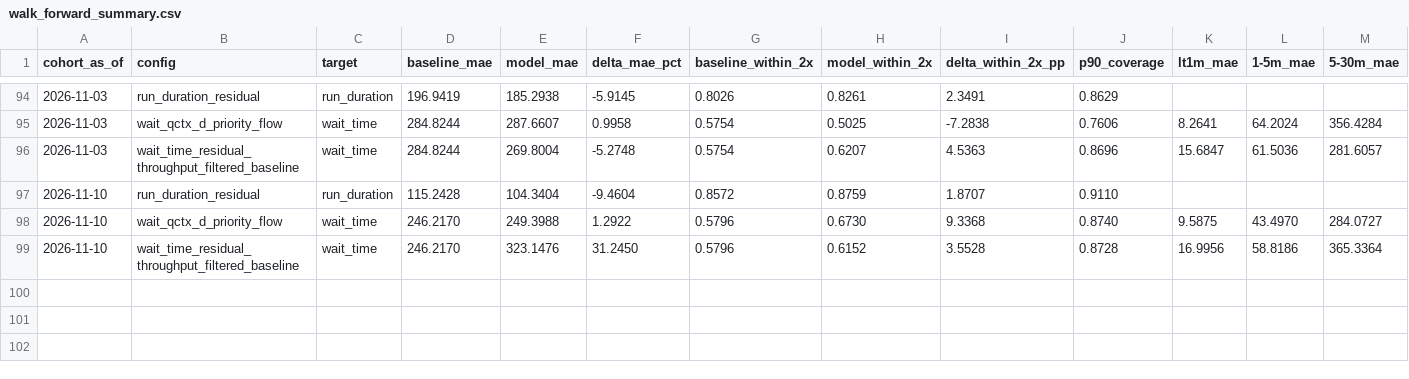
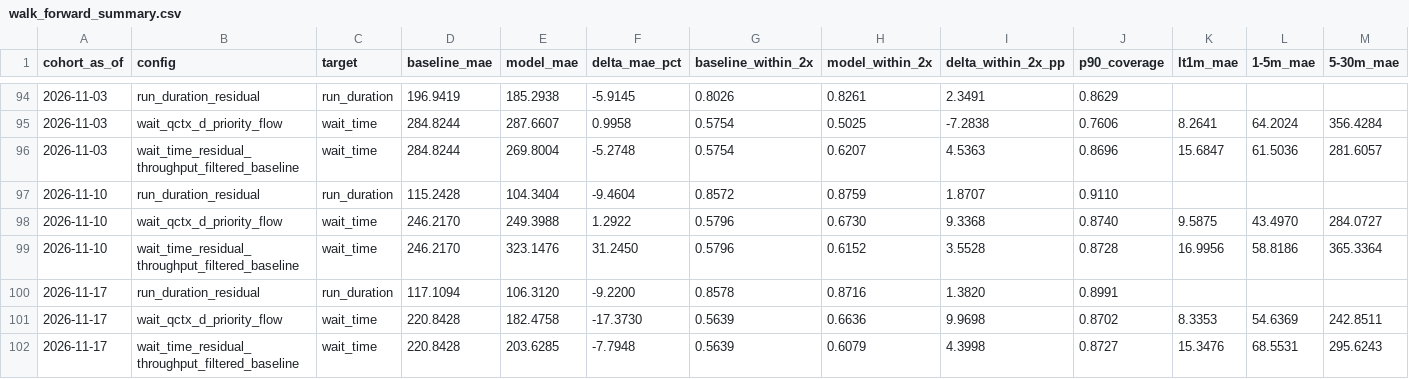
Before and after one commit to lotas/taskcluster, a CSV file: tools/queue-forecasting/trainer/walk_forward_summary.csv, drawn as a sheet; only a part is shown, gaps mark what is left out; rows hold the shown columns only; the diff names each change by its address in the sheet, - before the commit and + after, or states it on an @@ line.

```diff
--- a/tools/queue-forecasting/trainer/walk_forward_summary.csv
+++ b/tools/queue-forecasting/trainer/walk_forward_summary.csv
+row 100: 2026-11-17 | run_duration_residual | run_duration | 117.1094 | 106.3120 | -9.2200 | 0.8578 | 0.8716 | 1.3820 | 0.8991
+row 101: 2026-11-17 | wait_qctx_d_priority_flow | wait_time | 220.8428 | 182.4758 | -17.3730 | 0.5639 | 0.6636 | 9.9698 | 0.8702 | 8.3353 | 54.6369 | 242.8511
+row 102: 2026-11-17 | wait_time_residual_throughput_filtered_baseline | wait_time | 220.8428 | 203.6285 | -7.7948 | 0.5639 | 0.6079 | 4.3998 | 0.8727 | 15.3476 | 68.5531 | 295.6243
```
Also changed, not shown: 3 other files.
